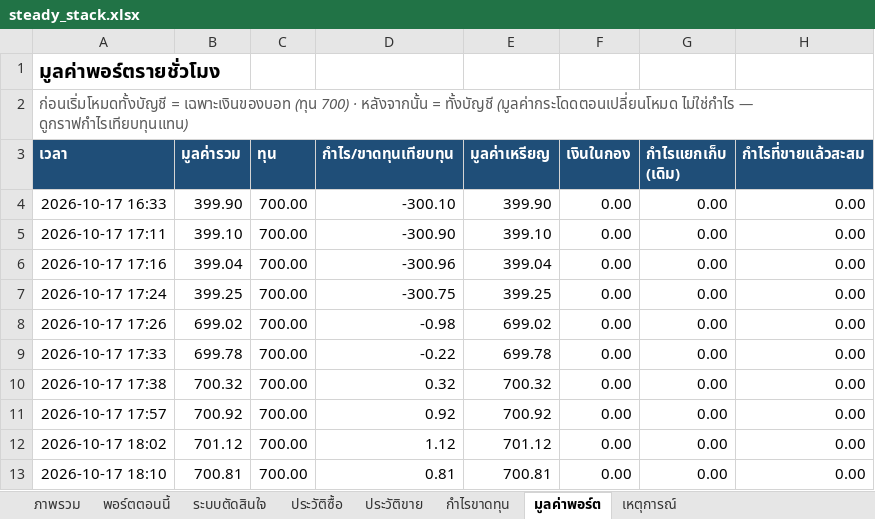
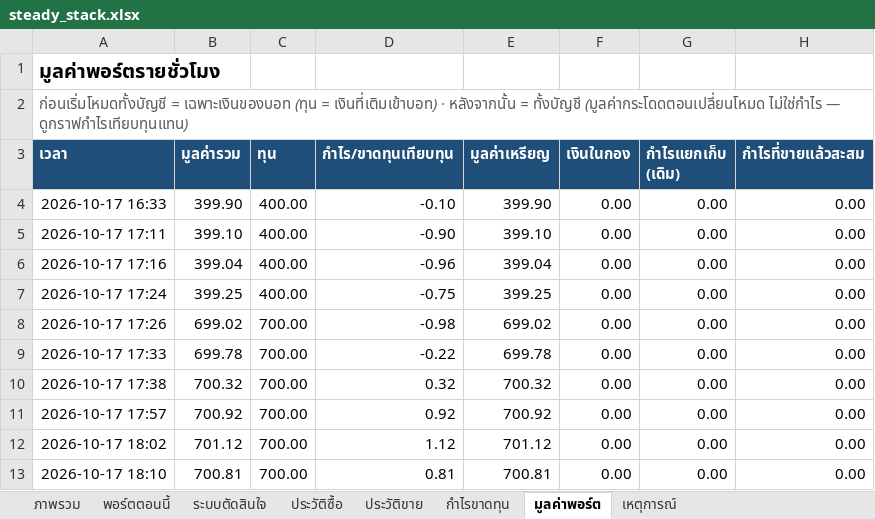
Before and after one commit to sutonakung-ops/BTC-ETH_THB_Alert, an Excel workbook: reports/steady_stack.xlsx, sheet มูลค่าพอร์ต, drawn as a sheet; only a part is shown; values as stored, in another font and other column widths than the file's, no borders; charts and pictures not drawn; the diff names each change by its address in the sheet, - before the commit and + after, or states it on an @@ line.

```diff
--- a/reports/steady_stack.xlsx (sheet มูลค่าพอร์ต)
+++ b/reports/steady_stack.xlsx (sheet มูลค่าพอร์ต)
-A2 (เวลา): …เฉพาะเงินของบอท (ทุน 700) · หลังจากนั้น…
+A2 (เวลา): …เฉพาะเงินของบอท (ทุน = เงินที่เติมเข้าบอท) · หลังจากนั้น…
-C4:C7 (ทุน): 700.00
+C4:C7 (ทุน): 400.00
-D4 (กำไร/ขาดทุนเทียบทุน): -300.10
+D4 (กำไร/ขาดทุนเทียบทุน): -0.10
-D5 (กำไร/ขาดทุนเทียบทุน): -300.90
+D5 (กำไร/ขาดทุนเทียบทุน): -0.90
-D6 (กำไร/ขาดทุนเทียบทุน): -300.96
+D6 (กำไร/ขาดทุนเทียบทุน): -0.96
-D7 (กำไร/ขาดทุนเทียบทุน): -300.75
+D7 (กำไร/ขาดทุนเทียบทุน): -0.75
```
Also changed, not shown: sheet ภาพรวม, charts or pictures, 3 other files.
